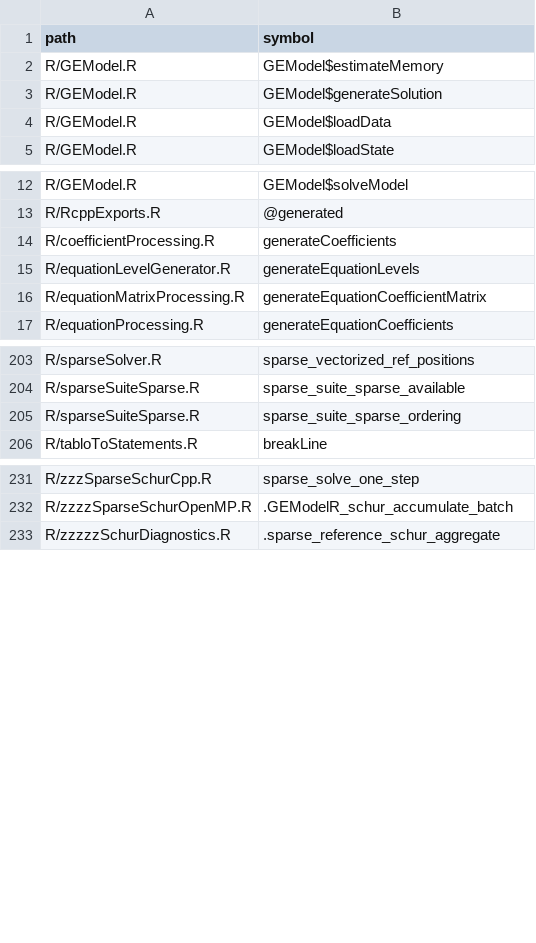
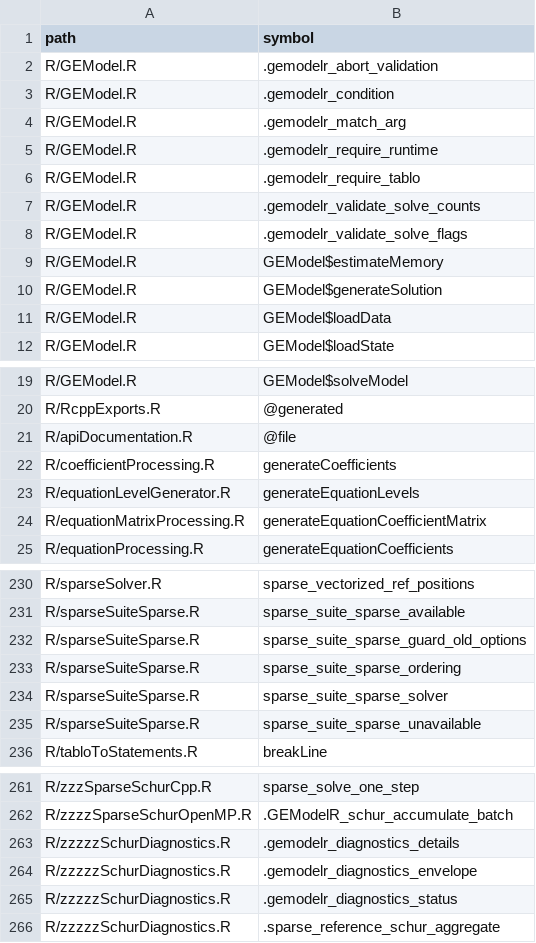
Before and after one commit to DavidZenz/tabloToR, a CSV file: docs/provenance/EXPECTED-KEYS.csv, drawn as a sheet; only a part is shown, gaps mark what is left out; the diff covers the shown part only; the diff names each change by its address in the sheet, - before the commit and + after, or states it on an @@ line.

```diff
--- a/docs/provenance/EXPECTED-KEYS.csv
+++ b/docs/provenance/EXPECTED-KEYS.csv
+row 2: R/GEModel.R | .gemodelr_abort_validation
+row 3: R/GEModel.R | .gemodelr_condition
+row 4: R/GEModel.R | .gemodelr_match_arg
+row 5: R/GEModel.R | .gemodelr_require_runtime
+row 6: R/GEModel.R | .gemodelr_require_tablo
+row 7: R/GEModel.R | .gemodelr_validate_solve_counts
+row 8: R/GEModel.R | .gemodelr_validate_solve_flags
+row 21: R/apiDocumentation.R | @file
+row 232: R/sparseSuiteSparse.R | sparse_suite_sparse_guard_old_options
+row 234: R/sparseSuiteSparse.R | sparse_suite_sparse_solver
+row 235: R/sparseSuiteSparse.R | sparse_suite_sparse_unavailable
+row 263: R/zzzzzSchurDiagnostics.R | .gemodelr_diagnostics_details
+row 264: R/zzzzzSchurDiagnostics.R | .gemodelr_diagnostics_envelope
+row 265: R/zzzzzSchurDiagnostics.R | .gemodelr_diagnostics_status
```
Also changed, not shown: 19 added rows elsewhere in this file, 23 other files.
